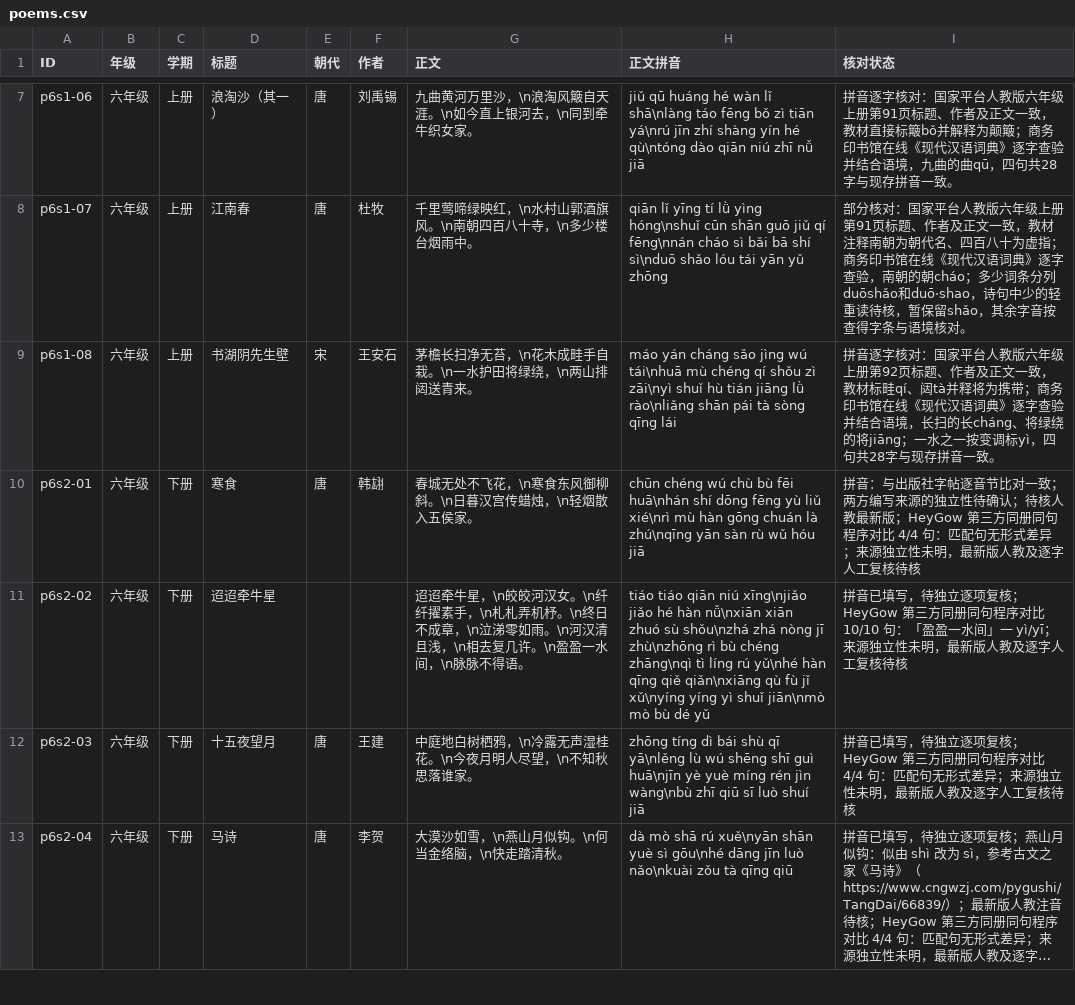
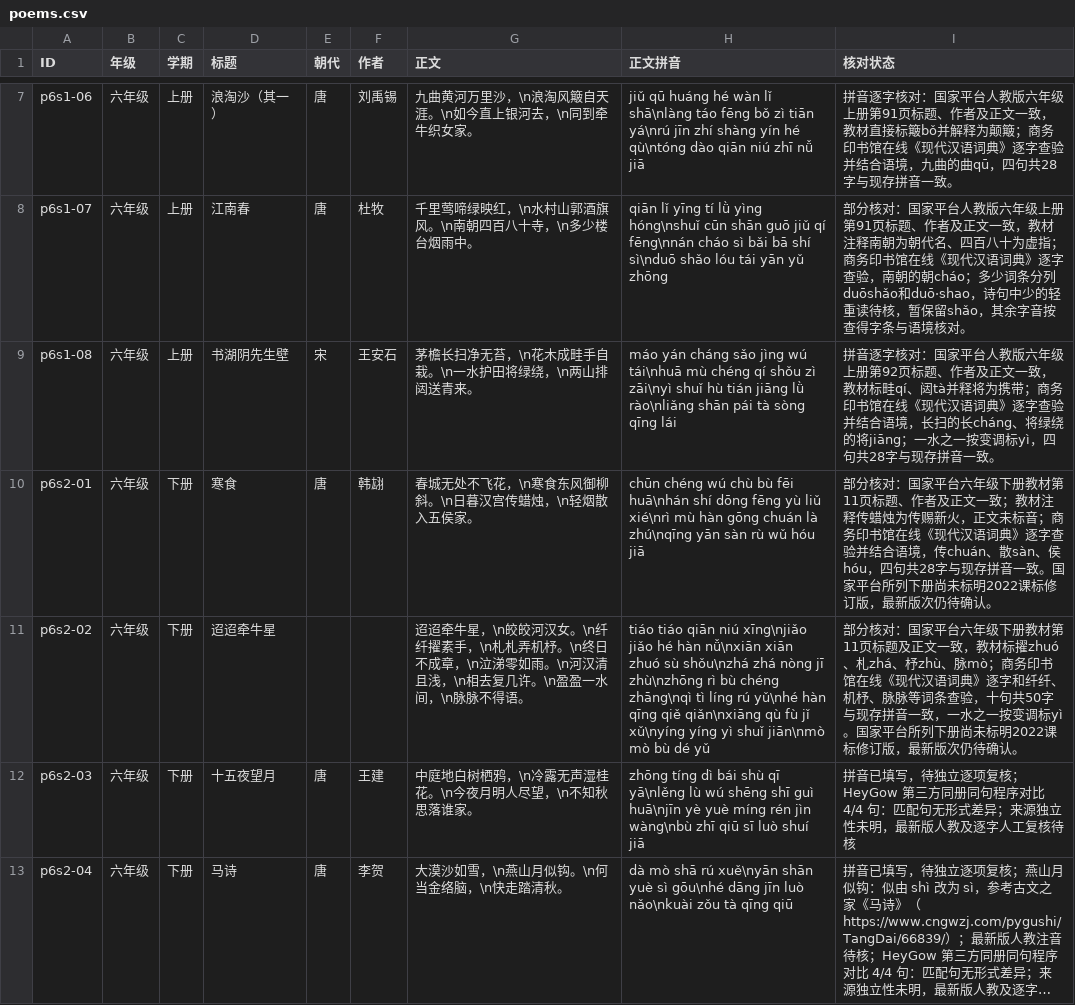
Before and after one commit to meta-learning-lab/rijiyuelei, a CSV file: dist/poems.csv, drawn as a sheet; only a part is shown, gaps mark what is left out; long unchanged cells end in ….

Commit message:
Check two grade six lower volume poems

```diff
--- a/dist/poems.csv
+++ b/dist/poems.csv
@@ -9,4 +9,4 @@ p6s1-07,六年级,上册,江南春,唐,杜牧,千里莺啼绿映红，\n水村
 p6s1-08,六年级,上册,书湖阴先生壁,宋,王安石,茅檐长扫净无苔，\n花木成畦手自栽。\n一水护田将绿绕，\n两山排闼送青来。,máo yán cháng sǎo jìng wú tái\nhuā mù chéng qí shǒu zì zāi\nyì shuǐ hù tián jiāng lǜ rào\nliǎng shān pái tà sòng qīng lái,拼音逐字核对：国家平台人教版六年级上册第92页标题、作者及正文一致，教材标畦qí、闼tà并释将为携带；商务印书馆在线《现代汉语词典》逐字查验并结合语境，长扫的长cháng、将绿绕的将jiāng；一水之一按变调标yì，四句共28字与现存拼音一致。
-p6s2-01,六年级,下册,寒食,唐,韩翃,春城无处不飞花，\n寒食东风御柳斜。\n日暮汉宫传蜡烛，\n轻烟散入五侯家。,chūn chéng wú chù bù fēi huā\nhán shí dōng fēng yù liǔ xié\nrì mù hàn gōng chuán là zhú\nqīng yān sàn rù wǔ hóu jiā,拼音：与出版社字帖逐音节比对一致；两方编写来源的独立性待确认；待核人教最新版；HeyGow 第三方同册同句程序对比 4/4 句：匹配句无形式差异；来源独立性未明，最新版人教及逐字人工复核待核
-p6s2-02,六年级,下册,迢迢牵牛星,,,迢迢牵牛星，\n皎皎河汉女。\n纤纤擢素手，\n札札弄机杼。\n终日不成章，\n泣涕零如雨。\n河汉清且浅，\n相去复几许。\n盈盈一水间，\n脉脉不得语。,tiáo tiáo qiān niú xīng\njiǎo jiǎo hé hàn nǚ\nxiān xiān zhuó sù shǒu\nzhá zhá nòng jī zhù\nzhōng rì bù chéng zhāng\nqì tì líng rú yǔ\nhé hàn qīng qiě qiǎn\nxiāng qù fù jǐ xǔ\nyíng yíng yì shuǐ jiān\nmò mò bù dé yǔ,拼音已填写，待独立逐项复核；HeyGow 第三方同册同句程序对比 10/10 句：「盈盈一水间」一 yì/yī；来源独立性未明，最新版人教及逐字人工复核待核
+p6s2-01,六年级,下册,寒食,唐,韩翃,春城无处不飞花，\n寒食东风御柳斜。\n日暮汉宫传蜡烛，\n轻烟散入五侯家。,chūn chéng wú chù bù fēi huā\nhán shí dōng fēng yù liǔ xié\nrì mù hàn gōng chuán là zhú\nqīng yān sàn rù wǔ hóu jiā,部分核对：国家平台六年级下册教材第11页标题、作者及正文一致；教材注释传蜡烛为传赐新火，正文未标音；商务印书馆在线《现代汉语词典》逐字查验并结合语境，传chuán、散sàn、侯hóu，四句共28字与现存拼音一致。国家平台所列下册尚未标明2022课标修订版，最新版次仍待确认。
+p6s2-02,六年级,下册,迢迢牵牛星,,,迢迢牵牛星，\n皎皎河汉女。\n纤纤擢素手，\n札札弄机杼。\n终日不成章，\n泣涕零如雨。\n河汉清且浅，\n相去复几许。\n盈盈一水间，\n脉脉不得语。,tiáo tiáo qiān niú xīng\njiǎo jiǎo hé hàn nǚ\nxiān xiān zhuó sù shǒu\nzhá zhá nòng jī zhù\nzhōng rì bù chéng zhāng\nqì tì líng rú yǔ\nhé hàn qīng qiě qiǎn\nxiāng qù fù jǐ xǔ\nyíng yíng yì shuǐ jiān\nmò mò bù dé yǔ,部分核对：国家平台六年级下册教材第11页标题及正文一致，教材标擢zhuó、札zhá、杼zhù、脉mò；商务印书馆在线《现代汉语词典》逐字和纤纤、机杼、脉脉等词条查验，十句共50字与现存拼音一致，一水之一按变调标yì。国家平台所列下册尚未标明2022课标修订版，最新版次仍待确认。
 p6s2-03,六年级,下册,十五夜望月,唐,王建,中庭地白树栖鸦，\n冷露无声湿桂花。\n今夜月明人尽望，\n不知秋思落谁家。,zhōng tíng dì bái shù qī yā\nlěng lù wú shēng shī guì huā\njīn yè yuè míng rén jìn wàng\nbù zhī qiū sī luò shuí jiā,拼音已填写，待独立逐项复核；HeyGow 第三方同册同句程序对比 4/4 句：匹配句无形式差异；来源独立性未明，最新版人教及逐字人工复核待核
```
